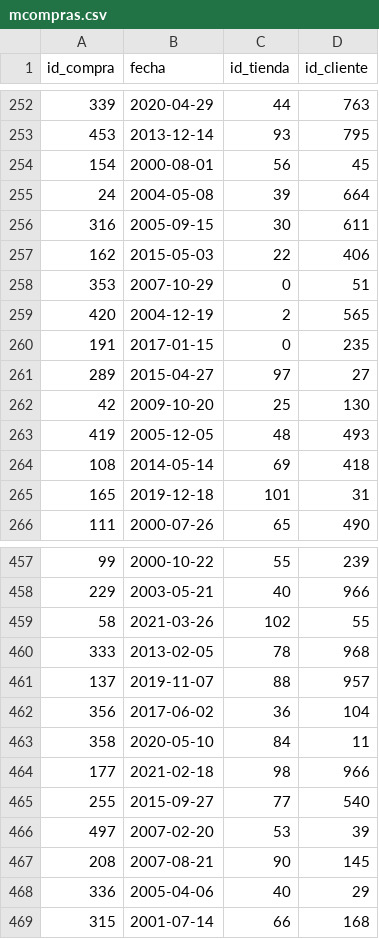
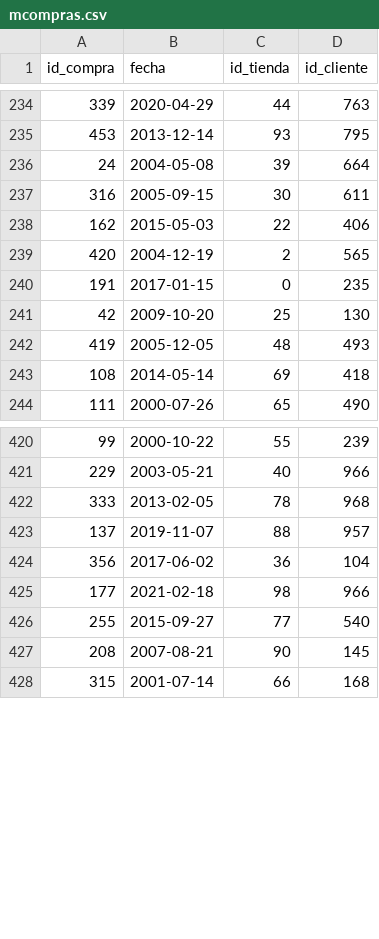
Before and after one commit to mane6867/Grupo34_iic2413, a CSV file: datos/mcompras.csv, drawn as a sheet; only a part is shown, gaps mark what is left out; the diff covers the shown part only.

Commit message:
corrección inconsistencias compras

```diff
--- a/datos/mcompras.csv
+++ b/datos/mcompras.csv
@@ -253,3 +235,2 @@ id_compra;fecha;id_tienda;id_cliente
 453;2013-12-14;93;795
-154;2000-08-01;56;45
 24;2004-05-08;39;664
@@ -257,6 +238,4 @@ id_compra;fecha;id_tienda;id_cliente
 162;2015-05-03;22;406
-353;2007-10-29;0;51
 420;2004-12-19;2;565
 191;2017-01-15;0;235
-289;2015-04-27;97;27
 42;2009-10-20;25;130
@@ -264,3 +243,2 @@ id_compra;fecha;id_tienda;id_cliente
 108;2014-05-14;69;418
-165;2019-12-18;101;31
 111;2000-07-26;65;490
@@ -458,3 +421,2 @@ id_compra;fecha;id_tienda;id_cliente
 229;2003-05-21;40;966
-58;2021-03-26;102;55
 333;2013-02-05;78;968
@@ -462,8 +424,5 @@ id_compra;fecha;id_tienda;id_cliente
 356;2017-06-02;36;104
-358;2020-05-10;84;11
 177;2021-02-18;98;966
 255;2015-09-27;77;540
-497;2007-02-20;53;39
 208;2007-08-21;90;145
-336;2005-04-06;40;29
 315;2001-07-14;66;168
```
Also changed, not shown: 39 removed rows elsewhere in this file.
